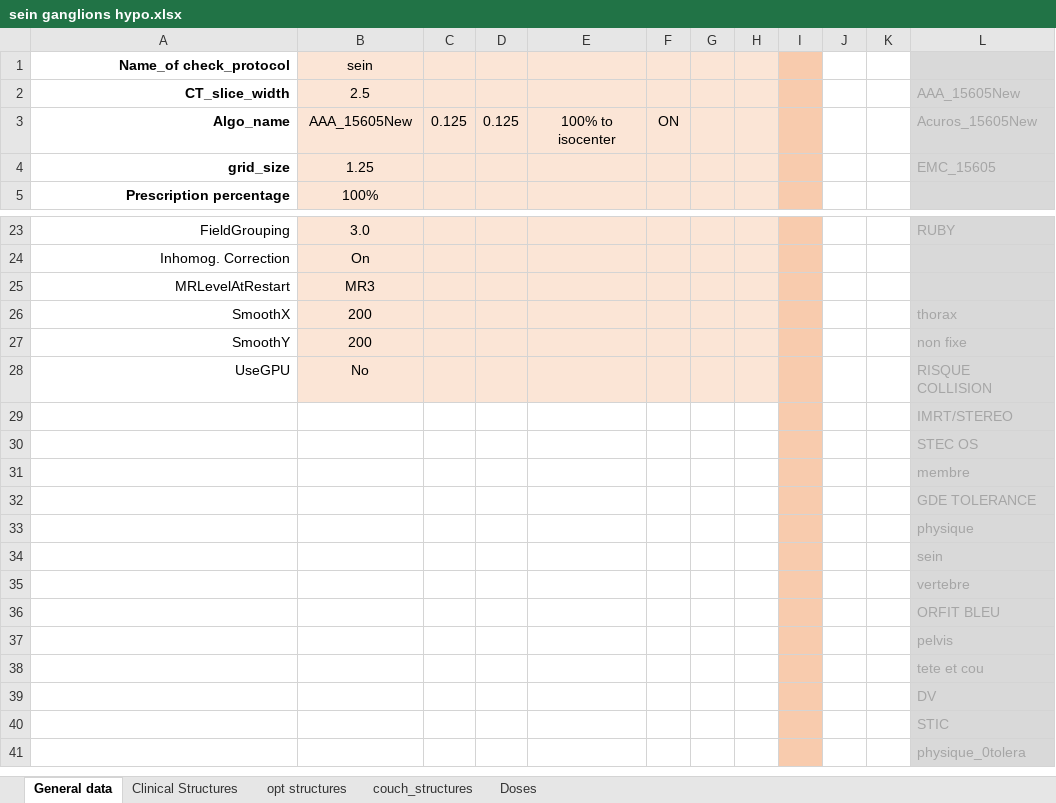
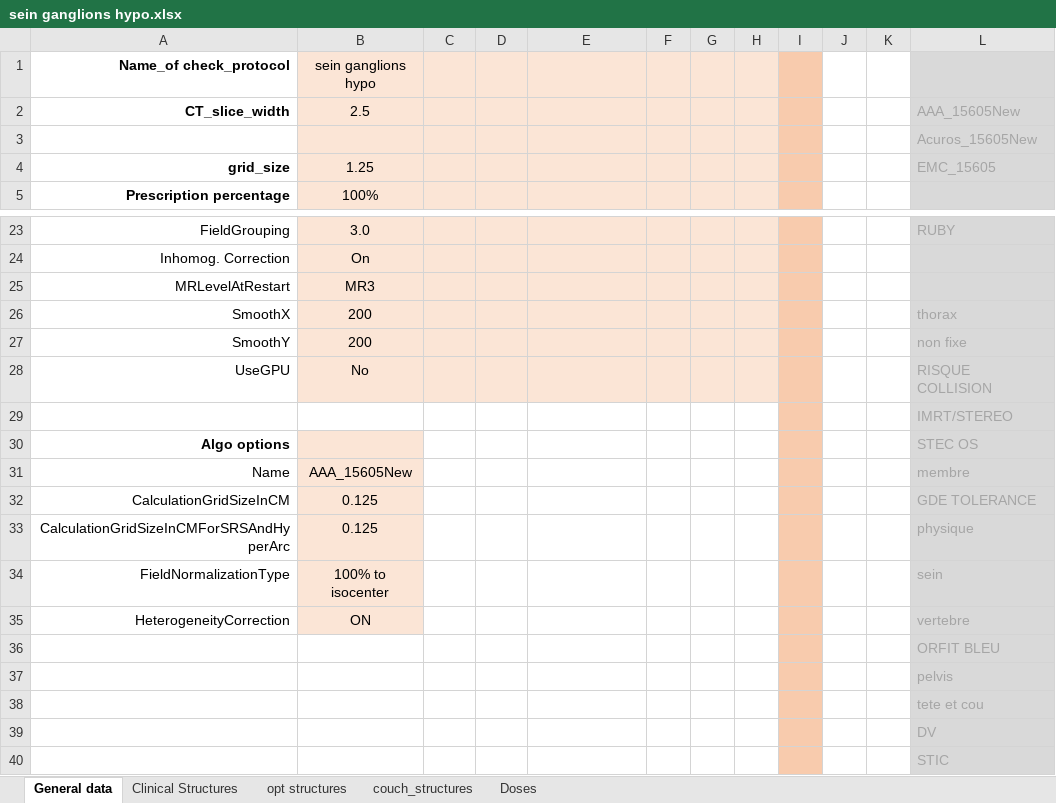
Before and after one commit to fxarnaud/PlanCheck_IUCT, an Excel workbook: Plancheck/check_protocol/sein ganglions hypo.xlsx, sheet General data, drawn as a sheet; only a part is shown, gaps mark what is left out; the shorter side is filled out with more unchanged rows; values as stored, in another font and other column widths than the file's, no borders; removed rows and columns are numbered as before the commit, all else as after; the diff names each change by its address in the sheet, - before the commit and + after, or states it on an @@ line.

```diff
--- a/Plancheck/check_protocol/sein ganglions hypo.xlsx (sheet General data)
+++ b/Plancheck/check_protocol/sein ganglions hypo.xlsx (sheet General data)
-B1: sein
+B1: sein ganglions hypo
-row 3: Algo_name | AAA_15605New | 0.125 | 0.125 | 100% to isocenter | ON |  |  |  |  |  | Acuros_15605New
+row 3:  |  |  |  |  |  |  |  |  |  |  | Acuros_15605New
-A30 (Name_of check_protocol): (empty)
+A30 (Name_of check_protocol): Algo options
-B30 fill: none
+B30 fill: #FBE5D6
-row 31:  |  |  |  |  |  |  |  |  |  |  | membre
-row 32:  |  |  |  |  |  |  |  |  |  |  | GDE TOLERANCE
-row 33:  |  |  |  |  |  |  |  |  |  |  | physique
-row 34:  |  |  |  |  |  |  |  |  |  |  | sein
-row 35:  |  |  |  |  |  |  |  |  |  |  | vertebre
+row 31: Name | AAA_15605New |  |  |  |  |  |  |  |  |  | membre
+row 32: CalculationGridSizeInCM | 0.125 |  |  |  |  |  |  |  |  |  | GDE TOLERANCE
+row 33: CalculationGridSizeInCMForSRSAndHyperArc | 0.125 |  |  |  |  |  |  |  |  |  | physique
+row 34: FieldNormalizationType | 100% to isocenter |  |  |  |  |  |  |  |  |  | sein
+row 35: HeterogeneityCorrection | ON |  |  |  |  |  |  |  |  |  | vertebre
```
Also changed, not shown: Plancheck/check_protocol/paroi ganglions.xlsx, Plancheck/check_protocol/prostate.xlsx, 14 other files.
